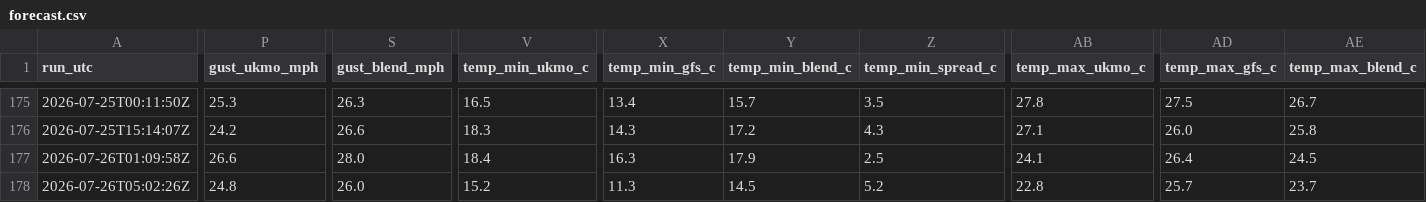
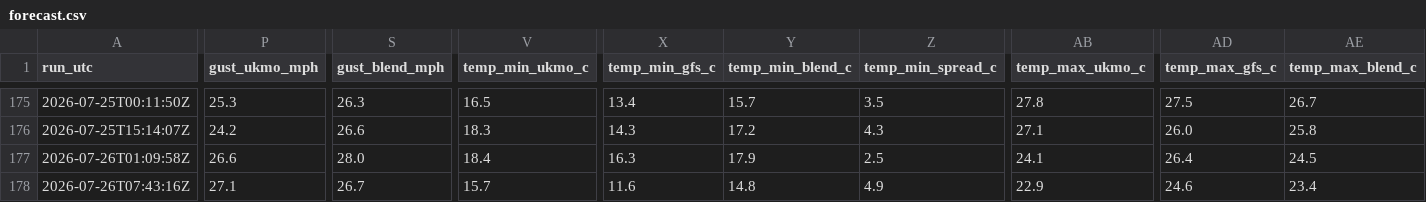
Before and after one commit to alivebe-a11y/weat, a CSV file: data/forecast.csv, drawn as a sheet; only a part is shown, gaps mark what is left out; the diff covers the shown part only; the diff names each change by its address in the sheet, - before the commit and + after, or states it on an @@ line.

```diff
--- a/data/forecast.csv
+++ b/data/forecast.csv
-A178 (run_utc): 2026-07-26T05:02:26Z
+A178 (run_utc): 2026-07-26T07:43:16Z
-P178 (gust_ukmo_mph): 24.8
+P178 (gust_ukmo_mph): 27.1
-S178 (gust_blend_mph): 26.0
+S178 (gust_blend_mph): 26.7
-V178 (temp_min_ukmo_c): 15.2
+V178 (temp_min_ukmo_c): 15.7
-X178 (temp_min_gfs_c): 11.3
+X178 (temp_min_gfs_c): 11.6
-Y178 (temp_min_blend_c): 14.5
+Y178 (temp_min_blend_c): 14.8
-Z178 (temp_min_spread_c): 5.2
+Z178 (temp_min_spread_c): 4.9
-AB178 (temp_max_ukmo_c): 22.8
+AB178 (temp_max_ukmo_c): 22.9
-AD178 (temp_max_gfs_c): 25.7
+AD178 (temp_max_gfs_c): 24.6
-AE178 (temp_max_blend_c): 23.7
+AE178 (temp_max_blend_c): 23.4
```
Also changed, not shown: 1 edited cell elsewhere in this file.
